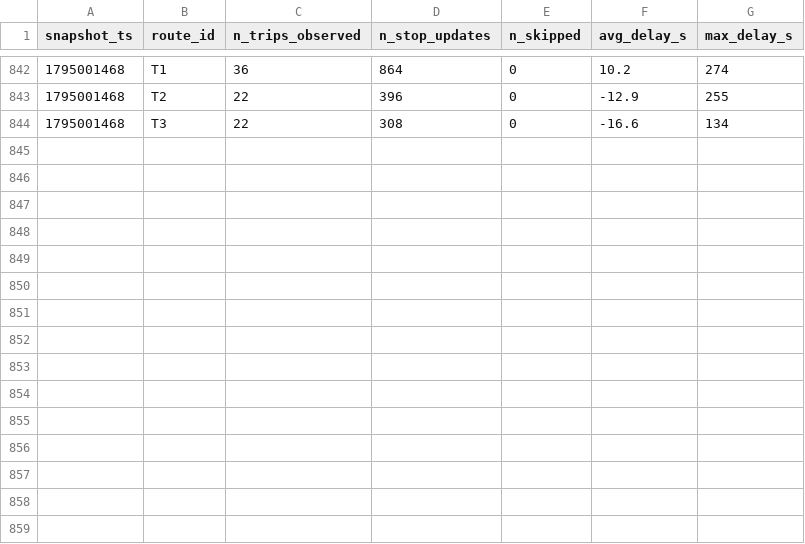
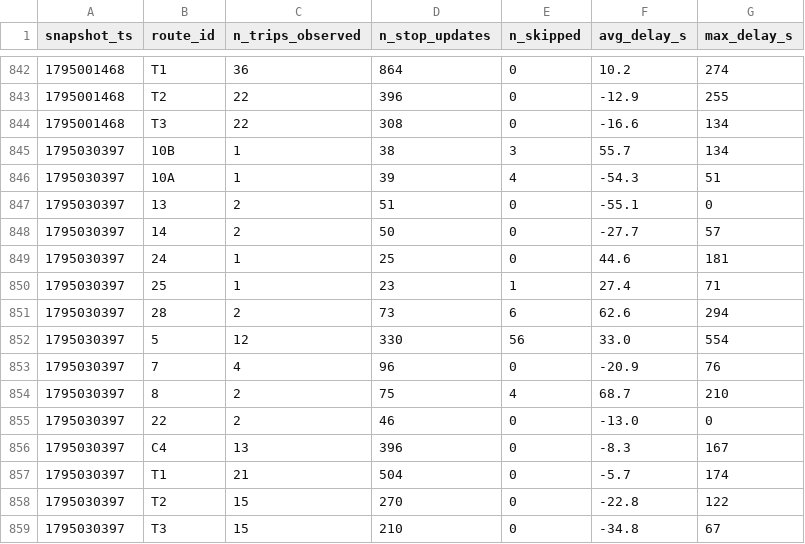
Before and after one commit to molivier1/smart-mobility-lemans, a CSV file: data/history/route_delays_2026-11.csv, drawn as a sheet; only a part is shown, gaps mark what is left out; the diff names each change by its address in the sheet, - before the commit and + after, or states it on an @@ line.

```diff
--- a/data/history/route_delays_2026-11.csv
+++ b/data/history/route_delays_2026-11.csv
+row 845: 1795030397 | 10B | 1 | 38 | 3 | 55.7 | 134
+row 846: 1795030397 | 10A | 1 | 39 | 4 | -54.3 | 51
+row 847: 1795030397 | 13 | 2 | 51 | 0 | -55.1 | 0
+row 848: 1795030397 | 14 | 2 | 50 | 0 | -27.7 | 57
+row 849: 1795030397 | 24 | 1 | 25 | 0 | 44.6 | 181
+row 850: 1795030397 | 25 | 1 | 23 | 1 | 27.4 | 71
+row 851: 1795030397 | 28 | 2 | 73 | 6 | 62.6 | 294
+row 852: 1795030397 | 5 | 12 | 330 | 56 | 33.0 | 554
+row 853: 1795030397 | 7 | 4 | 96 | 0 | -20.9 | 76
+row 854: 1795030397 | 8 | 2 | 75 | 4 | 68.7 | 210
+row 855: 1795030397 | 22 | 2 | 46 | 0 | -13.0 | 0
+row 856: 1795030397 | C4 | 13 | 396 | 0 | -8.3 | 167
+row 857: 1795030397 | T1 | 21 | 504 | 0 | -5.7 | 174
+row 858: 1795030397 | T2 | 15 | 270 | 0 | -22.8 | 122
+row 859: 1795030397 | T3 | 15 | 210 | 0 | -34.8 | 67
```
Also changed, not shown: 1 other file.
